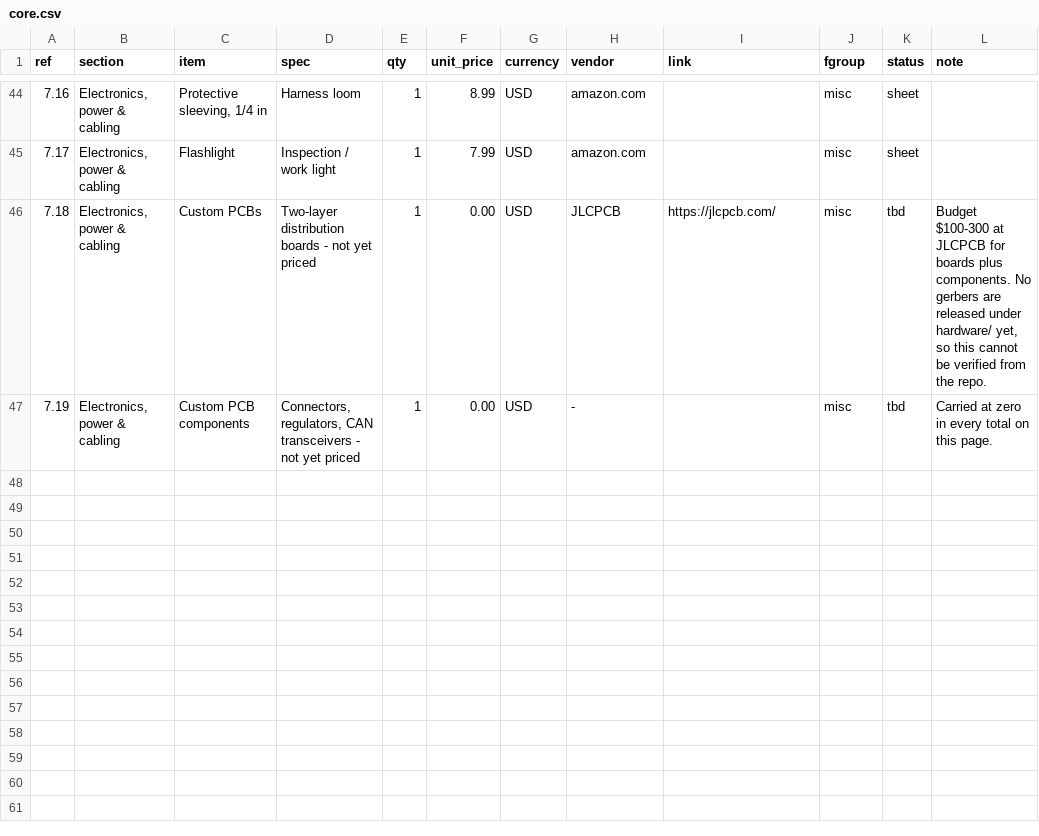
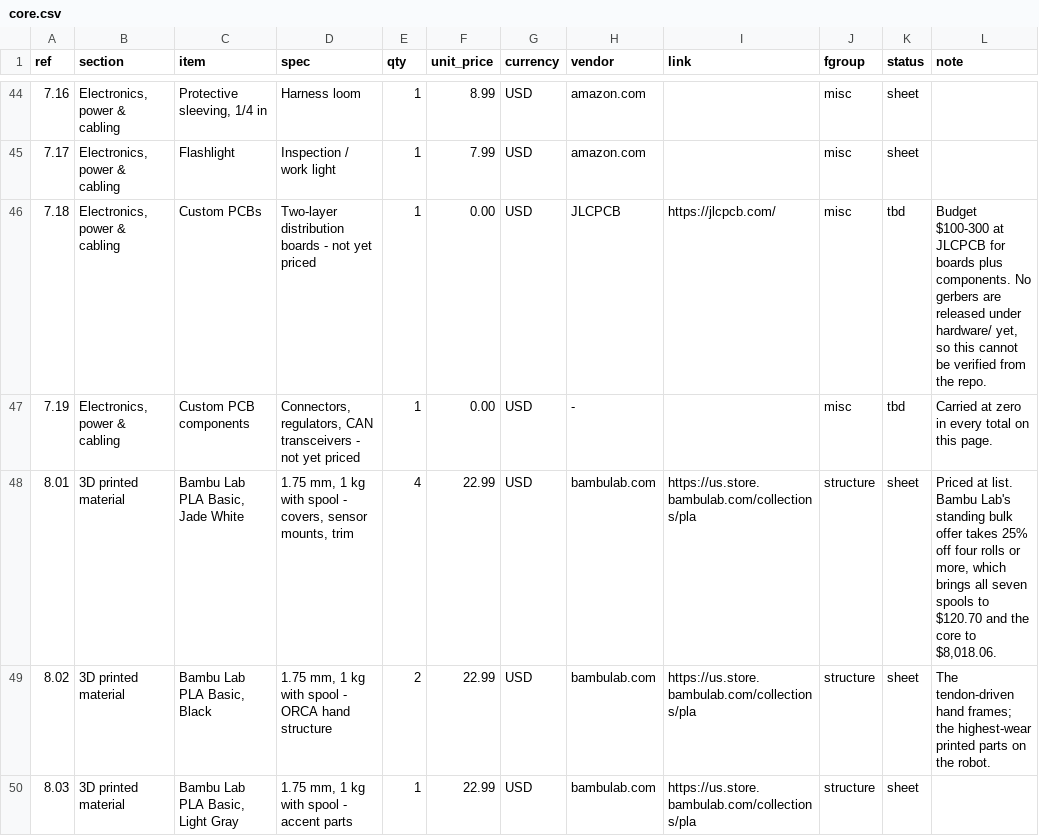
Before and after one commit to robotmabel/website, a CSV file: assets/bom/core.csv, drawn as a sheet; only a part is shown, gaps mark what is left out; the diff names each change by its address in the sheet, - before the commit and + after, or states it on an @@ line.

```diff
--- a/assets/bom/core.csv
+++ b/assets/bom/core.csv
+row 48: 8.01 | 3D printed material | Bambu Lab PLA Basic, Jade White | 1.75 mm, 1 kg with spool - covers, sensor mounts, trim | 4 | 22.99 | USD | bambulab.com | https://us.store.bambulab.com/collections/pla | structure | sheet | Priced at list. Bambu Lab's standing bulk offer takes 25% off four rolls or more, which brings all seven spools to $120.70 and the core to $8,018.06.
+row 49: 8.02 | 3D printed material | Bambu Lab PLA Basic, Black | 1.75 mm, 1 kg with spool - ORCA hand structure | 2 | 22.99 | USD | bambulab.com | https://us.store.bambulab.com/collections/pla | structure | sheet | The tendon-driven hand frames; the highest-wear printed parts on the robot.
+row 50: 8.03 | 3D printed material | Bambu Lab PLA Basic, Light Gray | 1.75 mm, 1 kg with spool - accent parts | 1 | 22.99 | USD | bambulab.com | https://us.store.bambulab.com/collections/pla | structure | sheet
```
Also changed, not shown: assets/bom/choices.csv, 8 other files.
